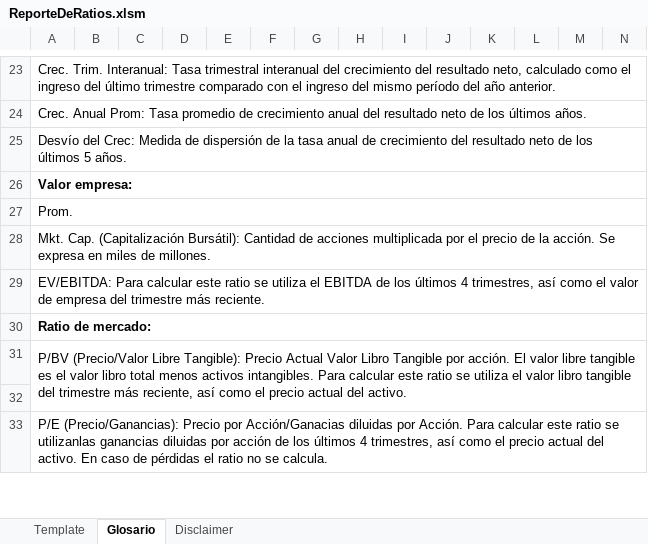
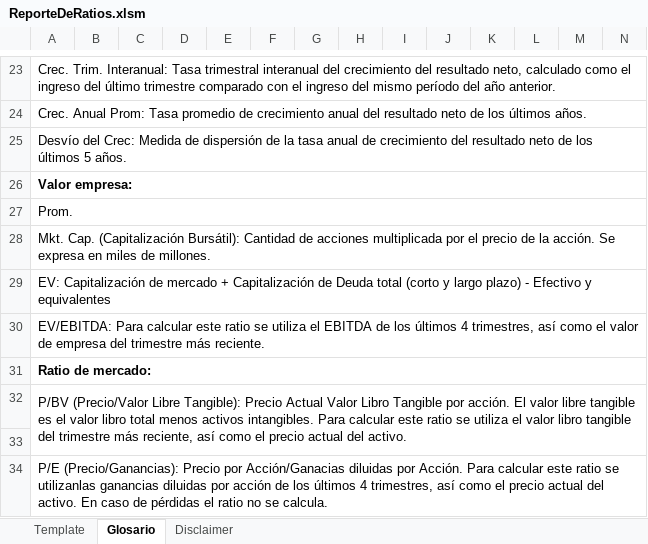
Before and after one commit to invertironlineargentina/APISamples, an Excel workbook: excel/ReporteDeRatios.xlsm, sheet Glosario, drawn as a sheet; only a part is shown, gaps mark what is left out; values as stored, in another font and other column widths than the file's, no borders; charts and pictures not drawn; rows hold the shown columns only; the diff names each change by its address in the sheet, - before the commit and + after, or states it on an @@ line.

```diff
--- a/excel/ReporteDeRatios.xlsm (sheet Glosario)
+++ b/excel/ReporteDeRatios.xlsm (sheet Glosario)
+row 29: EV: Capitalización de mercado + Capitalización de Deuda total (corto y largo plazo) - Efectivo y equivalentes
```
Also changed, not shown: sheet Template, formulas that keep their value, charts or pictures.
